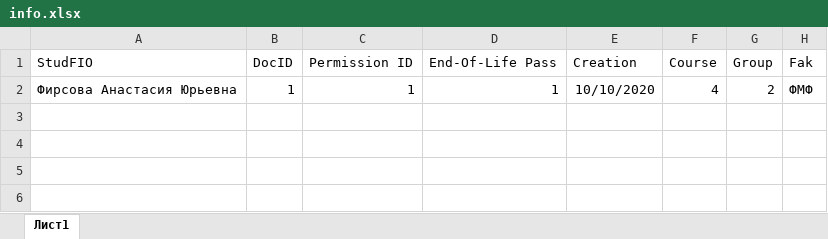
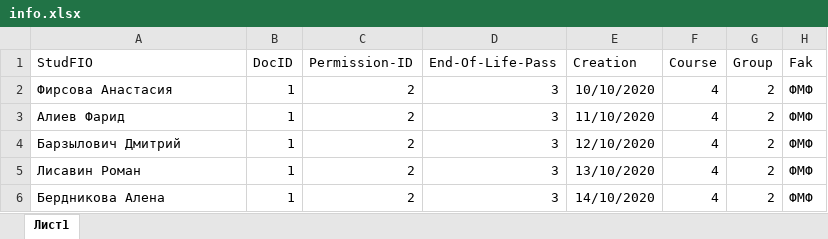
Before and after one commit to iwd23/Creating-a-second-module, an Excel workbook: info.xlsx, sheet Лист1, drawn as a sheet; values as stored, in another font and other column widths than the file's, no borders; the diff names each change by its address in the sheet, - before the commit and + after, or states it on an @@ line.

```diff
--- a/info.xlsx (sheet Лист1)
+++ b/info.xlsx (sheet Лист1)
-C1: Permission ID
+C1: Permission-ID
-D1: End-Of-Life Pass
+D1: End-Of-Life-Pass
-A2 (StudFIO): Фирсова Анастасия Юрьевна
+A2 (StudFIO): Фирсова Анастасия
-C2 (Permission-ID): 1
+C2 (Permission-ID): 2
-D2 (End-Of-Life-Pass): 1
+D2 (End-Of-Life-Pass): 3
+row 3: Алиев Фарид | 1 | 2 | 3 | 11/10/2020 | 4 | 2 | ФМФ
+row 4: Барзылович Дмитрий | 1 | 2 | 3 | 12/10/2020 | 4 | 2 | ФМФ
+row 5: Лисавин Роман | 1 | 2 | 3 | 13/10/2020 | 4 | 2 | ФМФ
+row 6: Бердникова Алена | 1 | 2 | 3 | 14/10/2020 | 4 | 2 | ФМФ
```
Also changed, not shown: 1 other file.
